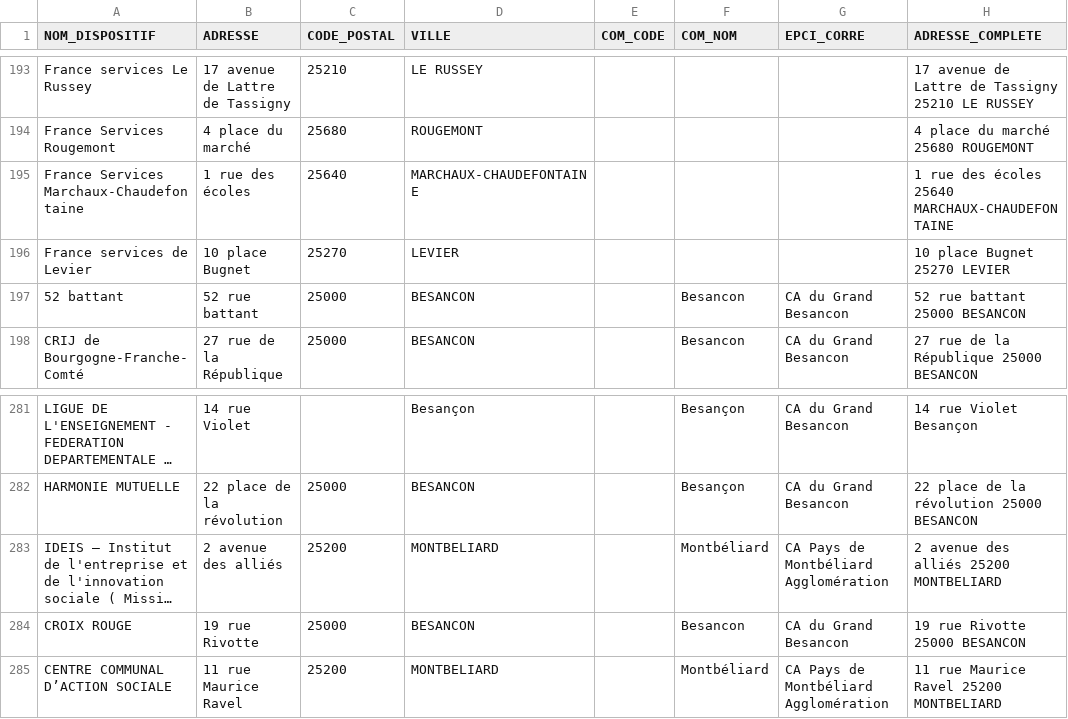
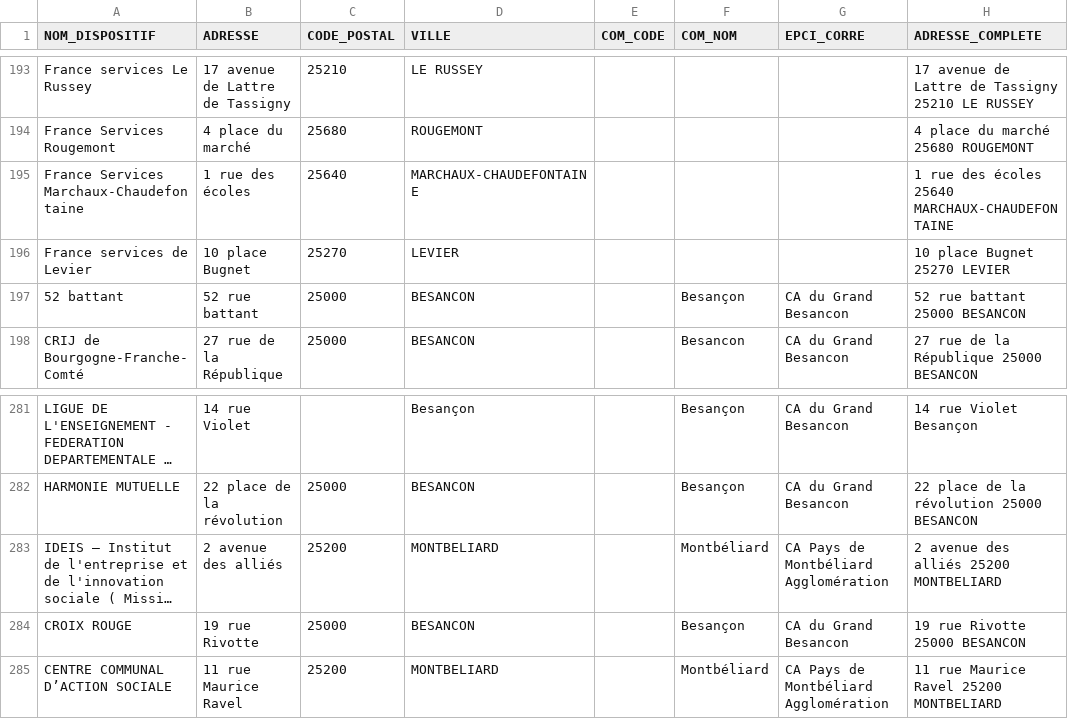
Before and after one commit to multi-coop/data-doubs-inclusion, a CSV file: csv/geocoding/geocoded.csv, drawn as a sheet; only a part is shown, gaps mark what is left out; long unchanged cells end in …; the diff names each change by its address in the sheet, - before the commit and + after, or states it on an @@ line.

Commit message:
Commit on branch 'datami-2024-06-14-geocoded-csv-6e765092-0ea6-47dd-9559-95ec6d428d63' (#62)
Date: 14/06/2024
Time: 10:12:16

Co-authored-by: anonymous contributor <contributor@multi.coop>

```diff
--- a/csv/geocoding/geocoded.csv
+++ b/csv/geocoding/geocoded.csv
-F197 (COM_NOM): Besancon
+F197 (COM_NOM): Besançon
-F284 (COM_NOM): Besancon
+F284 (COM_NOM): Besançon
```
